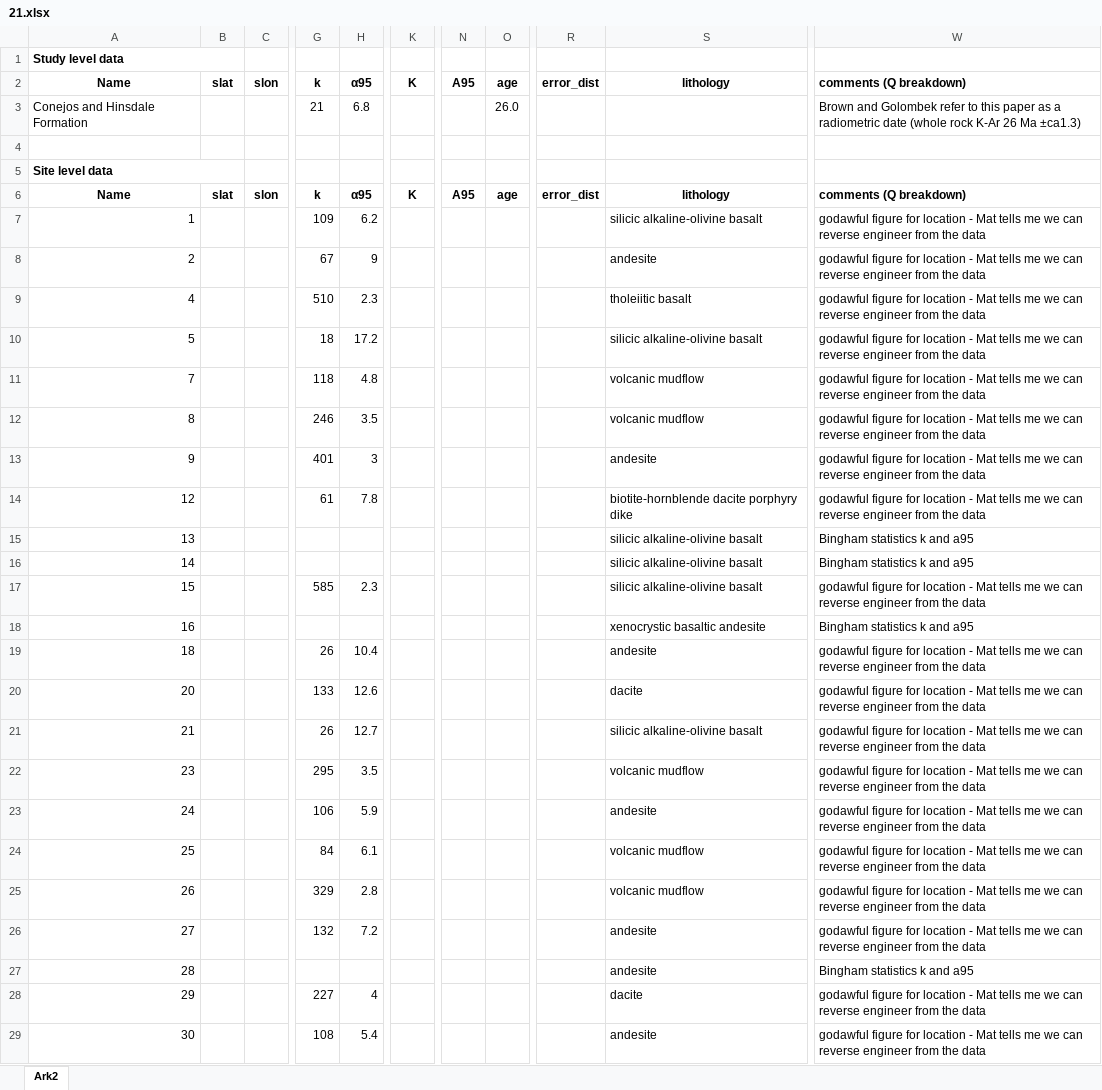
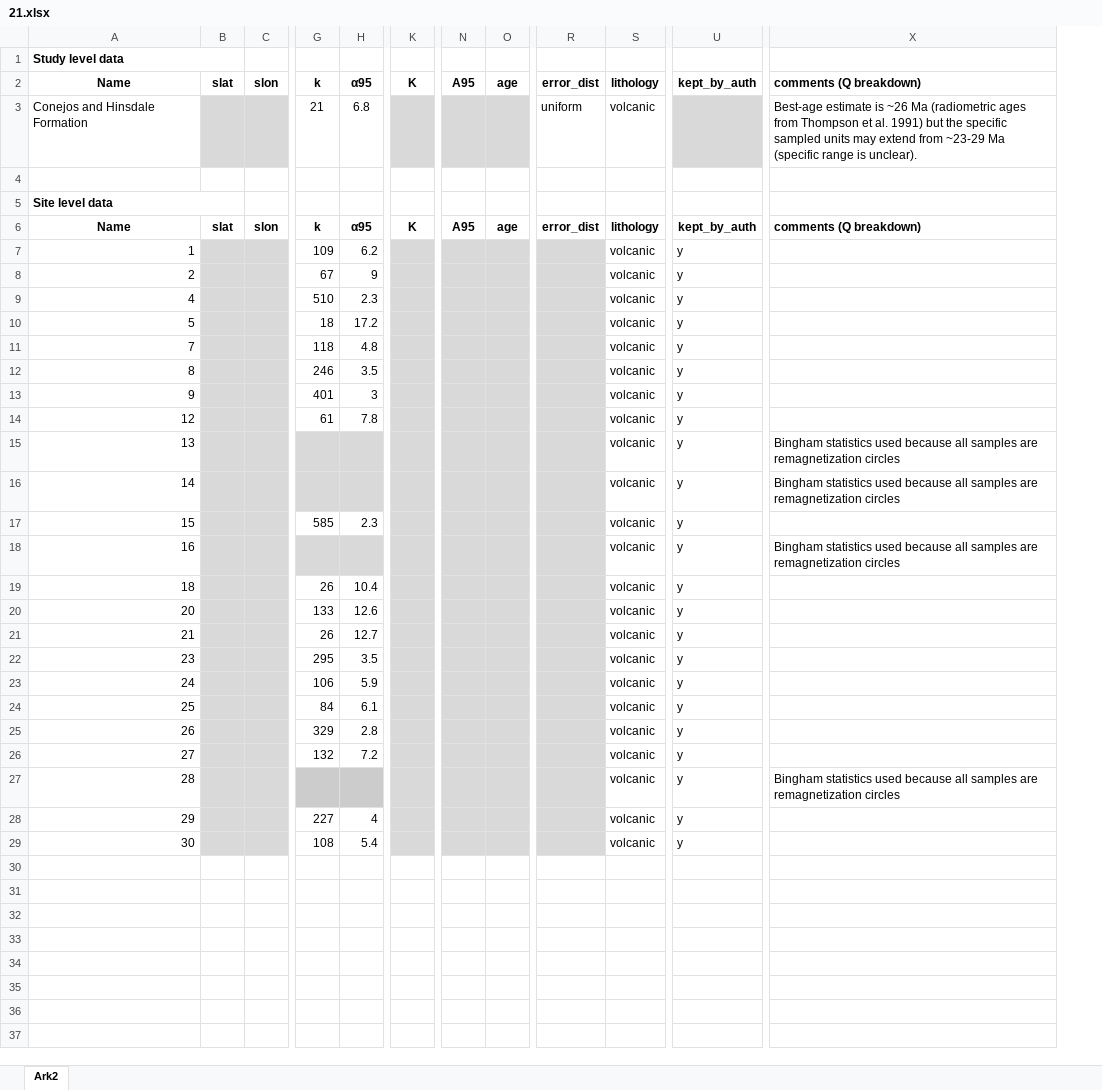
Before and after one commit to bramvaes/Young_CEED_2.0, an Excel workbook: data/VGPs_NAM/21.xlsx, sheet Ark2, drawn as a sheet; only a part is shown, gaps mark what is left out; values as stored, in another font and other column widths than the file's, no borders; charts and pictures not drawn; removed rows and columns are numbered as before the commit, all else as after; the diff covers the shown part only; the diff names each change by its address in the sheet, - before the commit and + after, or states it on an @@ line.

```diff
--- a/data/VGPs_NAM/21.xlsx (sheet Ark2)
+++ b/data/VGPs_NAM/21.xlsx (sheet Ark2)
-column S, rows 2-29: lithology |  |  |  | lithology | silicic alkaline-olivine basalt | andesite | tholeiitic basalt | silicic alkaline-olivine basalt | volcanic mudflow | volcanic mudflow | andesite | biotite-hornblende dacite porphyry dike | silicic alkaline-olivine basalt | silicic alkaline-olivine basalt | silicic alkaline-olivine basalt | xenocrystic basaltic andesite | andesite | dacite | silicic alkaline-olivine basalt | volcanic mudflow | andesite | volcanic mudflow | volcanic mudflow | andesite | andesite | dacite | andesite
+column S, rows 2-29: lithology | volcanic |  |  | lithology | volcanic | volcanic | volcanic | volcanic | volcanic | volcanic | volcanic | volcanic | volcanic | volcanic | volcanic | volcanic | volcanic | volcanic | volcanic | volcanic | volcanic | volcanic | volcanic | volcanic | volcanic | volcanic | volcanic
+column U, rows 2-29: kept_by_auth |  |  |  | kept_by_auth | y | y | y | y | y | y | y | y | y | y | y | y | y | y | y | y | y | y | y | y | y | y | y
-column W, rows 2-29: comments (Q breakdown) | Brown and Golombek refer to this paper as a radiometric date (whole rock K-Ar 26 Ma ±ca1.3) |  |  | comments (Q breakdown) | godawful figure for location - Mat tells me we can reverse engineer from the data | godawful figure for location - Mat tells me we can reverse engineer from the data | godawful figure for location - Mat tells me we can reverse engineer from the data | godawful figure for location - Mat tells me we can reverse engineer from the data | godawful figure for location - Mat tells me we can reverse engineer from the data | godawful figure for location - Mat tells me we can reverse engineer from the data | godawful figure for location - Mat tells me we can reverse engineer from the data | godawful figure for location - Mat tells me we can reverse engineer from the data | Bingham statistics k and a95 | Bingham statistics k and a95 | godawful figure for location - Mat tells me we can reverse engineer from the data | Bingham statistics k and a95 | godawful figure for location - Mat tells me we can reverse engineer from the data | godawful figure for location - Mat tells me we can reverse engineer from the data | godawful figure for location - Mat tells me we can reverse engineer from the data | godawful figure for location - Mat tells me we can reverse engineer from the data | godawful figure for location - Mat tells me we can reverse engineer from the data | godawful figure for location - Mat tells me we can reverse engineer from the data | godawful figure for location - Mat tells me we can reverse engineer from the data | godawful figure for location - Mat tells me we can reverse engineer from the data | Bingham statistics k and a95 | godawful figure for location - Mat tells me we can reverse engineer from the data | godawful figure for location - Mat tells me we can reverse engineer from the data
+column X, rows 2-27: comments (Q breakdown) | Best-age estimate is ~26 Ma (radiometric ages from Thompson et al. 1991) but the specific sampled units may extend from ~23-29 Ma (specific range is unclear). |  |  | comments (Q breakdown) |  |  |  |  |  |  |  |  | Bingham statistics used because all samples are remagnetization circles | Bingham statistics used because all samples are remagnetization circles |  | Bingham statistics used because all samples are remagnetization circles |  |  |  |  |  |  |  |  | Bingham statistics used because all samples are remagnetization circles
-B3:C3 fill: none
+B3:C3 fill: #D9D9D9
-K3 fill: none
+K3 fill: #D9D9D9
-N3:O3 fill: none
+N3:O3 fill: #D9D9D9
-O3: 26.0
+O3: (empty)
-R3: (empty)
+R3: uniform
-B7:C29 fill: none
+B7:C29 fill: #D9D9D9
-K7:R29 fill: none
+K7:R29 fill: #D9D9D9
-G15:H16 fill: none
+G15:H16 fill: #D9D9D9
-G18:H18 fill: none
+G18:H18 fill: #D9D9D9
-G27:H27 fill: none
+G27:H27 fill: #CCCCCC
```
Also changed, not shown: 1 edited cell and cell formats elsewhere in this sheet, data/VGPs_NAM/10.xlsx, data/VGPs_NAM/22.xlsx, 28 other files.
